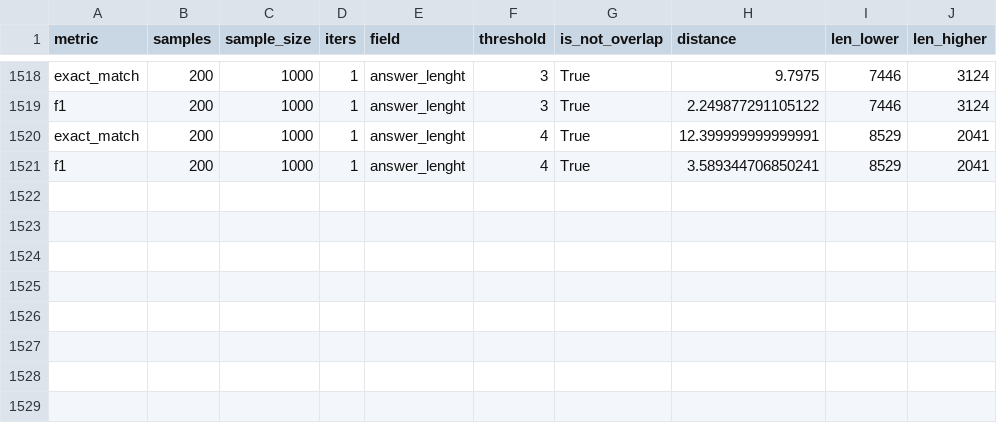
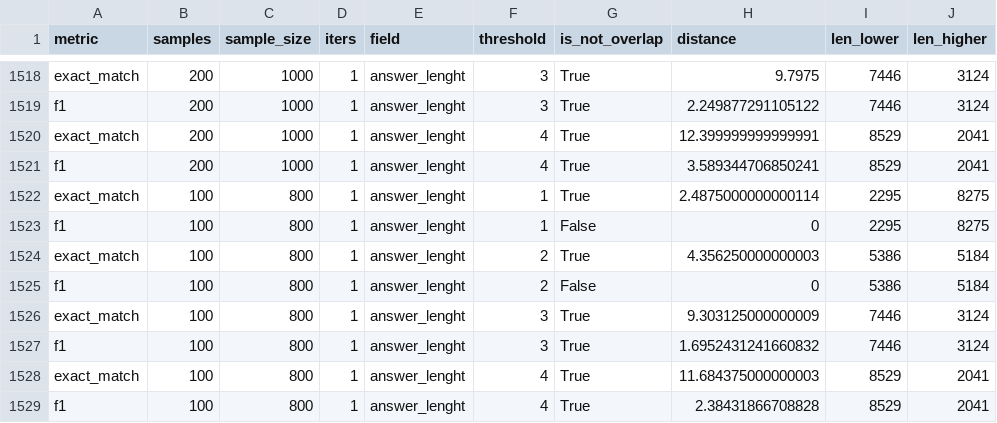
Before and after one commit to Lukinooo/Think-Twice-Before-you-Answer, a CSV file: evaluated_metrics_for_average.csv, drawn as a sheet; only a part is shown, gaps mark what is left out; the diff names each change by its address in the sheet, - before the commit and + after, or states it on an @@ line.

```diff
--- a/evaluated_metrics_for_average.csv
+++ b/evaluated_metrics_for_average.csv
+row 1522: exact_match | 100 | 800 | 1 | answer_lenght | 1 | True | 2.4875000000000114 | 2295 | 8275
+row 1523: f1 | 100 | 800 | 1 | answer_lenght | 1 | False | 0 | 2295 | 8275
+row 1524: exact_match | 100 | 800 | 1 | answer_lenght | 2 | True | 4.356250000000003 | 5386 | 5184
+row 1525: f1 | 100 | 800 | 1 | answer_lenght | 2 | False | 0 | 5386 | 5184
+row 1526: exact_match | 100 | 800 | 1 | answer_lenght | 3 | True | 9.303125000000009 | 7446 | 3124
+row 1527: f1 | 100 | 800 | 1 | answer_lenght | 3 | True | 1.6952431241660832 | 7446 | 3124
+row 1528: exact_match | 100 | 800 | 1 | answer_lenght | 4 | True | 11.684375000000003 | 8529 | 2041
+row 1529: f1 | 100 | 800 | 1 | answer_lenght | 4 | True | 2.38431866708828 | 8529 | 2041
```
Also changed, not shown: average_metrics_for_runs.csv, metrics_for_specific_runs.csv, 1 other file.
